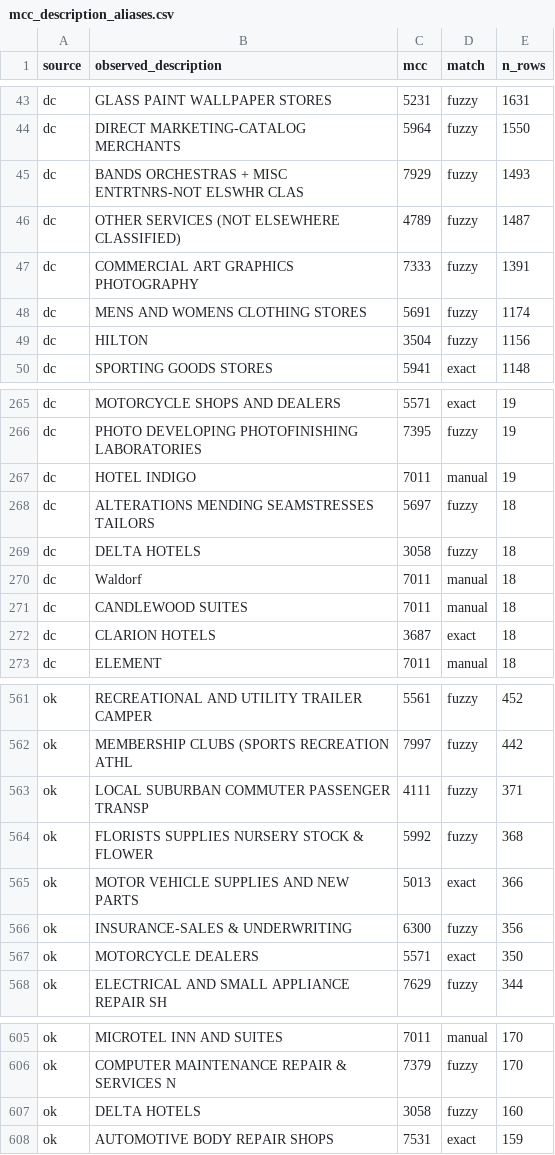
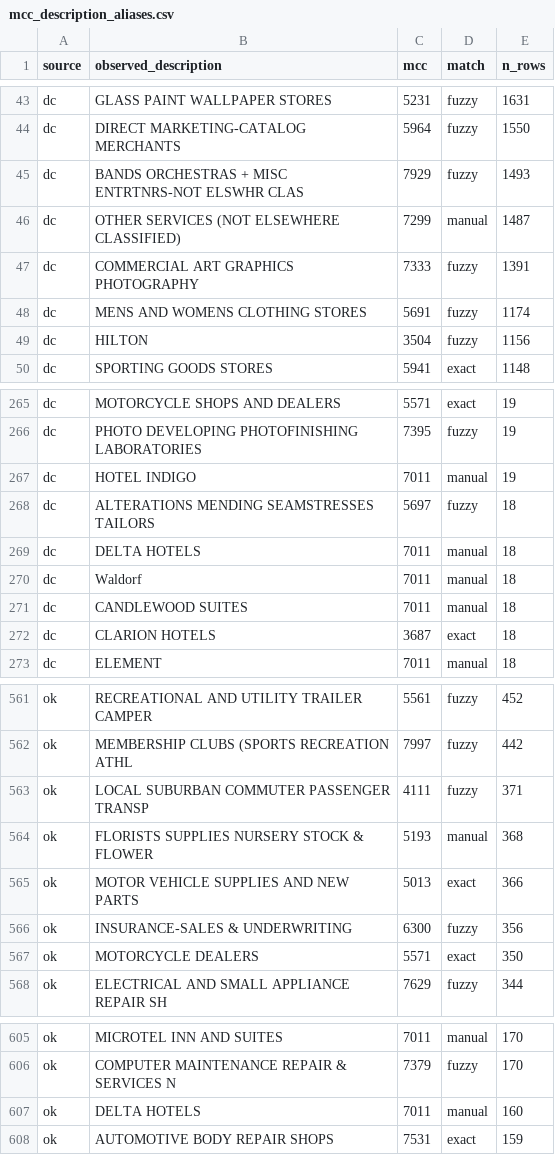
Before and after one commit to Surya-sourav/Categorizing-the-Long-Tail, a CSV file: data/taxonomy/mcc_description_aliases.csv, drawn as a sheet; only a part is shown, gaps mark what is left out.

```diff
--- a/data/taxonomy/mcc_description_aliases.csv
+++ b/data/taxonomy/mcc_description_aliases.csv
@@ -45,3 +45,3 @@ dc,DIRECT MARKETING-CATALOG MERCHANTS,5964,fuzzy,1550
 dc,BANDS  ORCHESTRAS  + MISC ENTRTNRS-NOT ELSWHR CLAS,7929,fuzzy,1493
-dc,OTHER SERVICES (NOT ELSEWHERE CLASSIFIED),4789,fuzzy,1487
+dc,OTHER SERVICES (NOT ELSEWHERE CLASSIFIED),7299,manual,1487
 dc,COMMERCIAL ART  GRAPHICS  PHOTOGRAPHY,7333,fuzzy,1391
@@ -268,3 +268,3 @@ dc,HOTEL INDIGO,7011,manual,19
 dc,ALTERATIONS  MENDING  SEAMSTRESSES  TAILORS,5697,fuzzy,18
-dc,DELTA HOTELS,3058,fuzzy,18
+dc,DELTA HOTELS,7011,manual,18
 dc,Waldorf,7011,manual,18
@@ -563,3 +563,3 @@ ok,MEMBERSHIP CLUBS (SPORTS RECREATION ATHL,7997,fuzzy,442
 ok,LOCAL SUBURBAN COMMUTER PASSENGER TRANSP,4111,fuzzy,371
-ok,FLORISTS SUPPLIES NURSERY STOCK & FLOWER,5992,fuzzy,368
+ok,FLORISTS SUPPLIES NURSERY STOCK & FLOWER,5193,manual,368
 ok,MOTOR VEHICLE SUPPLIES AND NEW PARTS,5013,exact,366
@@ -606,3 +606,3 @@ ok,MICROTEL INN AND SUITES,7011,manual,170
 ok,COMPUTER MAINTENANCE REPAIR & SERVICES N,7379,fuzzy,170
-ok,DELTA HOTELS,3058,fuzzy,160
+ok,DELTA HOTELS,7011,manual,160
 ok,AUTOMOTIVE BODY REPAIR SHOPS,7531,exact,159
```
Also changed, not shown: data/taxonomy/label_noise_audit_sample.csv, data/taxonomy/manual_aliases.csv, 6 other files.
